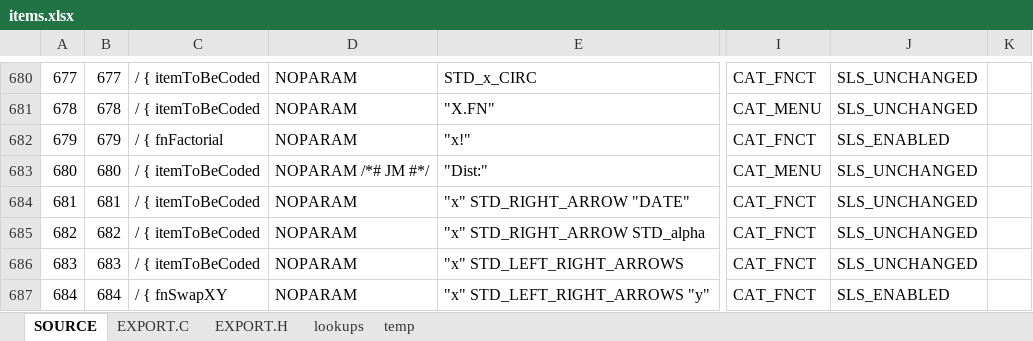
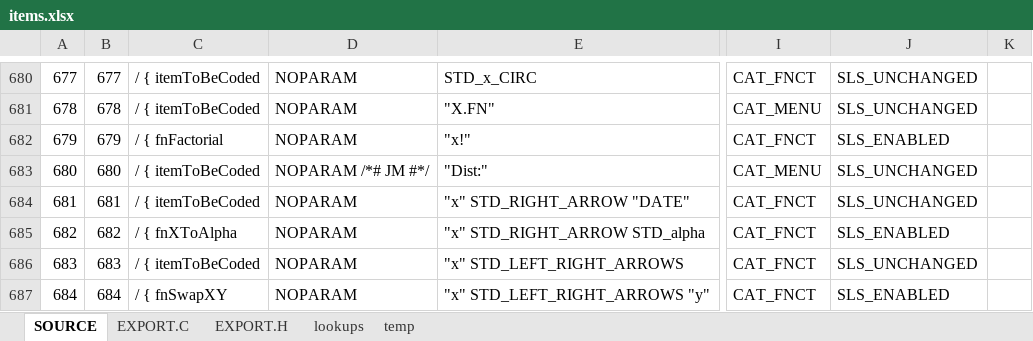
Before and after one commit to semi-simple/C43-mirror, an Excel workbook: src/items.xlsx, sheet SOURCE, drawn as a sheet; only a part is shown, gaps mark what is left out; values as stored, in another font and other column widths than the file's, no cell formats; conditional formats not drawn; the diff covers the shown part only; the diff names each change by its address in the sheet, - before the commit and + after, or states it on an @@ line.

```diff
--- a/src/items.xlsx (sheet SOURCE)
+++ b/src/items.xlsx (sheet SOURCE)
-C685: / { itemToBeCoded
+C685: / { fnXToAlpha
-J685: SLS_UNCHANGED
+J685: SLS_ENABLED
```
Also changed, not shown: 37 edited cells elsewhere in this sheet, sheet EXPORT.C, cell formats, 7 other files.
